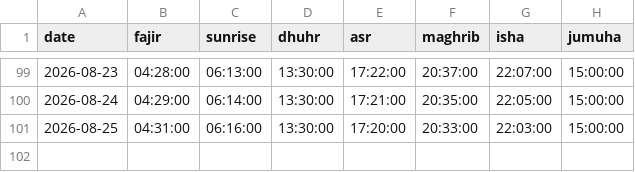
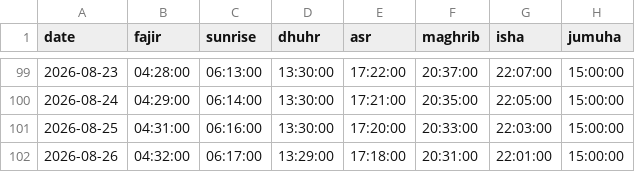
Before and after one commit to IVOX-08/juply6202, a CSV file: Gebetszeiten.csv, drawn as a sheet; only a part is shown, gaps mark what is left out; the diff names each change by its address in the sheet, - before the commit and + after, or states it on an @@ line.

```diff
--- a/Gebetszeiten.csv
+++ b/Gebetszeiten.csv
+row 102: 2026-08-26 | 04:32:00 | 06:17:00 | 13:29:00 | 17:18:00 | 20:31:00 | 22:01:00 | 15:00:00
```
